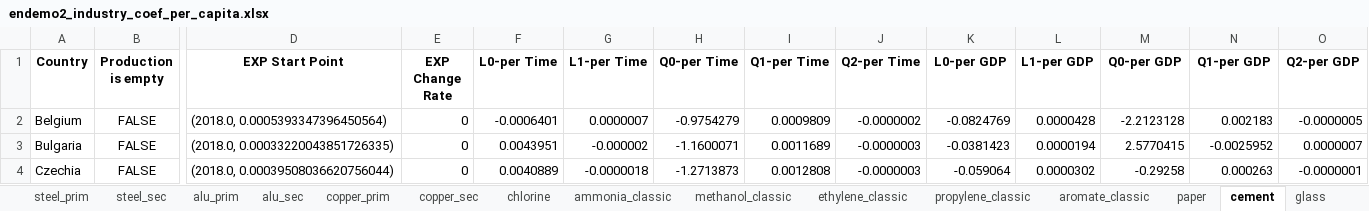
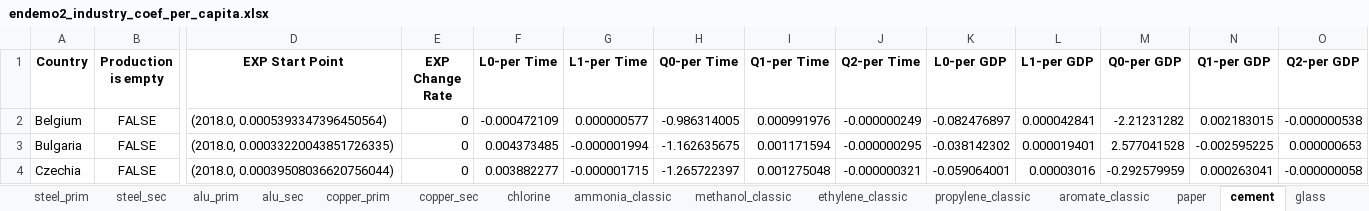
Before and after one commit to chrylt/endemo-v2.0.0-Alpha, an Excel workbook: output/endemo2_industry_coef_per_capita.xlsx, sheet cement, drawn as a sheet; only a part is shown, gaps mark what is left out; values as stored, in another font and other column widths than the file's, no borders; the diff covers the shown part only; the diff names each change by its address in the sheet, - before the commit and + after, or states it on an @@ line.

```diff
--- a/output/endemo2_industry_coef_per_capita.xlsx (sheet cement)
+++ b/output/endemo2_industry_coef_per_capita.xlsx (sheet cement)
-F2 (L0-per Time): -0.0006401
+F2 (L0-per Time): -0.000472109
-G2 (L1-per Time): 0.0000007
+G2 (L1-per Time): 0.000000577
-H2 (Q0-per Time): -0.9754279
+H2 (Q0-per Time): -0.986314005
-I2 (Q1-per Time): 0.0009809
+I2 (Q1-per Time): 0.000991976
-J2 (Q2-per Time): -0.0000002
+J2 (Q2-per Time): -0.000000249
-K2 (L0-per GDP): -0.0824769
+K2 (L0-per GDP): -0.082476897
-L2 (L1-per GDP): 0.0000428
+L2 (L1-per GDP): 0.000042841
-M2 (Q0-per GDP): -2.2123128
+M2 (Q0-per GDP): -2.21231282
-N2 (Q1-per GDP): 0.002183
+N2 (Q1-per GDP): 0.002183015
-O2 (Q2-per GDP): -0.0000005
+O2 (Q2-per GDP): -0.000000538
-F3 (L0-per Time): 0.0043951
+F3 (L0-per Time): 0.004373485
-G3 (L1-per Time): -0.000002
+G3 (L1-per Time): -0.000001994
-H3 (Q0-per Time): -1.1600071
+H3 (Q0-per Time): -1.162635675
-I3 (Q1-per Time): 0.0011689
+I3 (Q1-per Time): 0.001171594
-J3 (Q2-per Time): -0.0000003
+J3 (Q2-per Time): -0.000000295
-K3 (L0-per GDP): -0.0381423
+K3 (L0-per GDP): -0.038142302
-L3 (L1-per GDP): 0.0000194
+L3 (L1-per GDP): 0.000019401
-M3 (Q0-per GDP): 2.5770415
+M3 (Q0-per GDP): 2.577041528
-N3 (Q1-per GDP): -0.0025952
+N3 (Q1-per GDP): -0.002595225
-O3 (Q2-per GDP): 0.0000007
+O3 (Q2-per GDP): 0.000000653
-F4 (L0-per Time): 0.0040889
+F4 (L0-per Time): 0.003882277
-G4 (L1-per Time): -0.0000018
+G4 (L1-per Time): -0.000001715
-H4 (Q0-per Time): -1.2713873
+H4 (Q0-per Time): -1.265722397
-I4 (Q1-per Time): 0.0012808
+I4 (Q1-per Time): 0.001275048
-J4 (Q2-per Time): -0.0000003
+J4 (Q2-per Time): -0.000000321
-K4 (L0-per GDP): -0.059064
+K4 (L0-per GDP): -0.059064001
-L4 (L1-per GDP): 0.0000302
+L4 (L1-per GDP): 0.00003016
-M4 (Q0-per GDP): -0.29258
+M4 (Q0-per GDP): -0.292579959
-N4 (Q1-per GDP): 0.000263
+N4 (Q1-per GDP): 0.000263041
-O4 (Q2-per GDP): -0.0000001
+O4 (Q2-per GDP): -0.000000058
```
Also changed, not shown: 297 edited cells elsewhere in this sheet, sheet paper, sheet steel_sec, sheet steel_prim, sheet chlorine, sheet alu_prim, sheet copper_prim, 8 more sheets, output/endemo2_amount_prognosis.xlsx, output/endemo2_demand_projections.xlsx, 45 other files.
